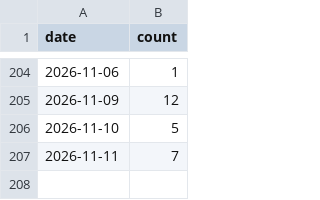
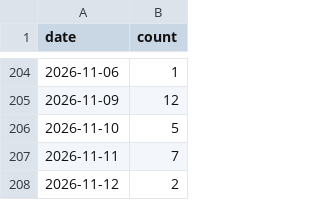
Before and after one commit to 1793leo/taiwan-market-dashboard, a CSV file: data/cb/breakout_dates.csv, drawn as a sheet; only a part is shown, gaps mark what is left out.

```diff
--- a/data/cb/breakout_dates.csv
+++ b/data/cb/breakout_dates.csv
@@ -207 +207,2 @@ date,count
 2026-11-11,7
+2026-11-12,2
```
Also changed, not shown: data/block/2026-11.csv, data/block/dates.csv, 3 other files.
